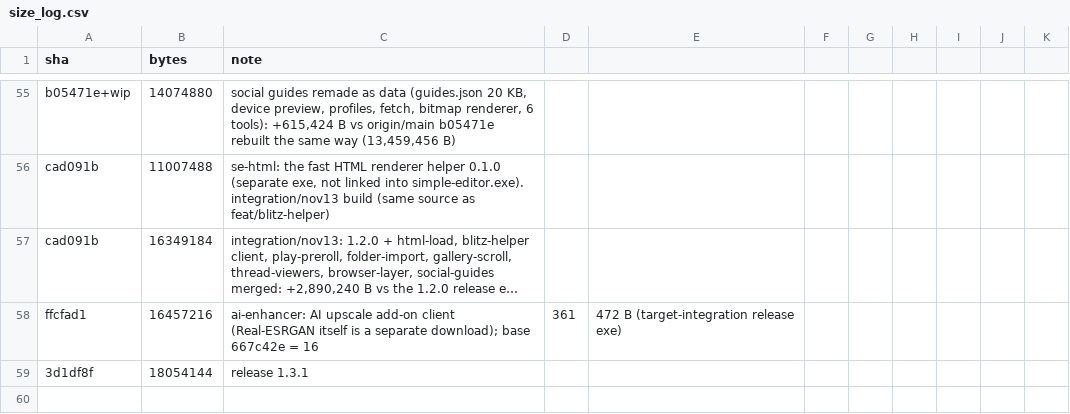
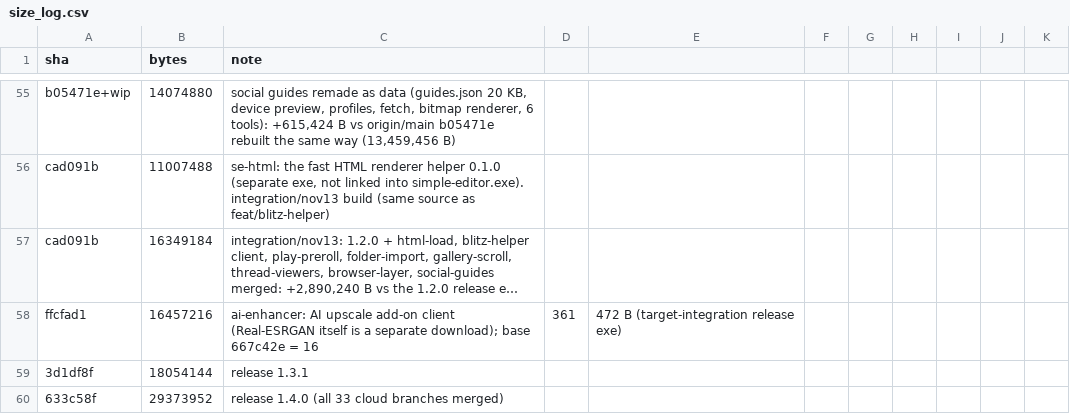
Before and after one commit to KashTheKing/simple-editor, a CSV file: size_log.csv, drawn as a sheet; only a part is shown, gaps mark what is left out; long unchanged cells end in ….

```diff
--- a/size_log.csv
+++ b/size_log.csv
@@ -59 +59,2 @@ ffcfad1,16457216,ai-enhancer: AI upscale add-on client (Real-ESRGAN itself is a
 3d1df8f,18054144,release 1.3.1
+633c58f,29373952,release 1.4.0 (all 33 cloud branches merged)
```
